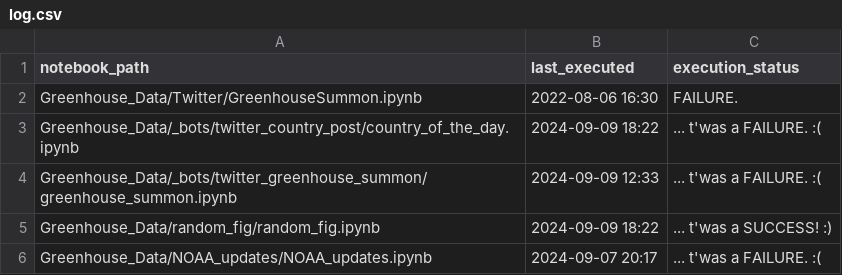
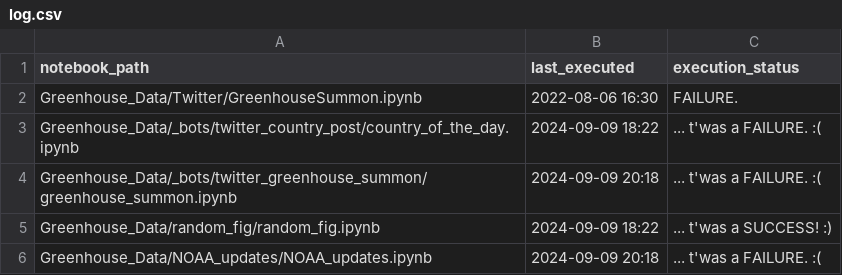
Before and after one commit to dquintani/update, a CSV file: log.csv, drawn as a sheet.

```diff
--- a/log.csv
+++ b/log.csv
@@ -3,4 +3,4 @@ Greenhouse_Data/Twitter/GreenhouseSummon.ipynb,2022-08-06 16:30,FAILURE.
 Greenhouse_Data/_bots/twitter_country_post/country_of_the_day.ipynb,2024-09-09 18:22,... t'was a FAILURE. :(
-Greenhouse_Data/_bots/twitter_greenhouse_summon/greenhouse_summon.ipynb,2024-09-09 12:33,... t'was a FAILURE. :(
+Greenhouse_Data/_bots/twitter_greenhouse_summon/greenhouse_summon.ipynb,2024-09-09 20:18,... t'was a FAILURE. :(
 Greenhouse_Data/random_fig/random_fig.ipynb,2024-09-09 18:22,... t'was a SUCCESS! :)
-Greenhouse_Data/NOAA_updates/NOAA_updates.ipynb,2024-09-07 20:17,... t'was a FAILURE. :(
+Greenhouse_Data/NOAA_updates/NOAA_updates.ipynb,2024-09-09 20:18,... t'was a FAILURE. :(
```
Also changed, not shown: 1 other file.
